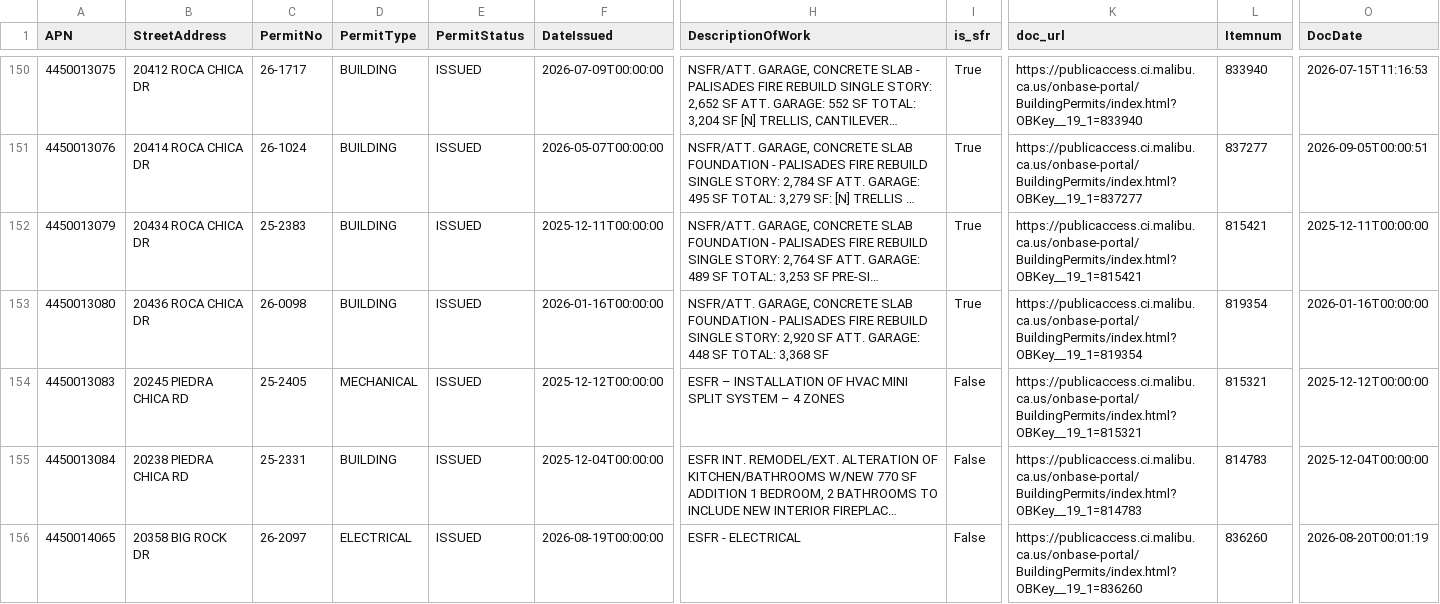
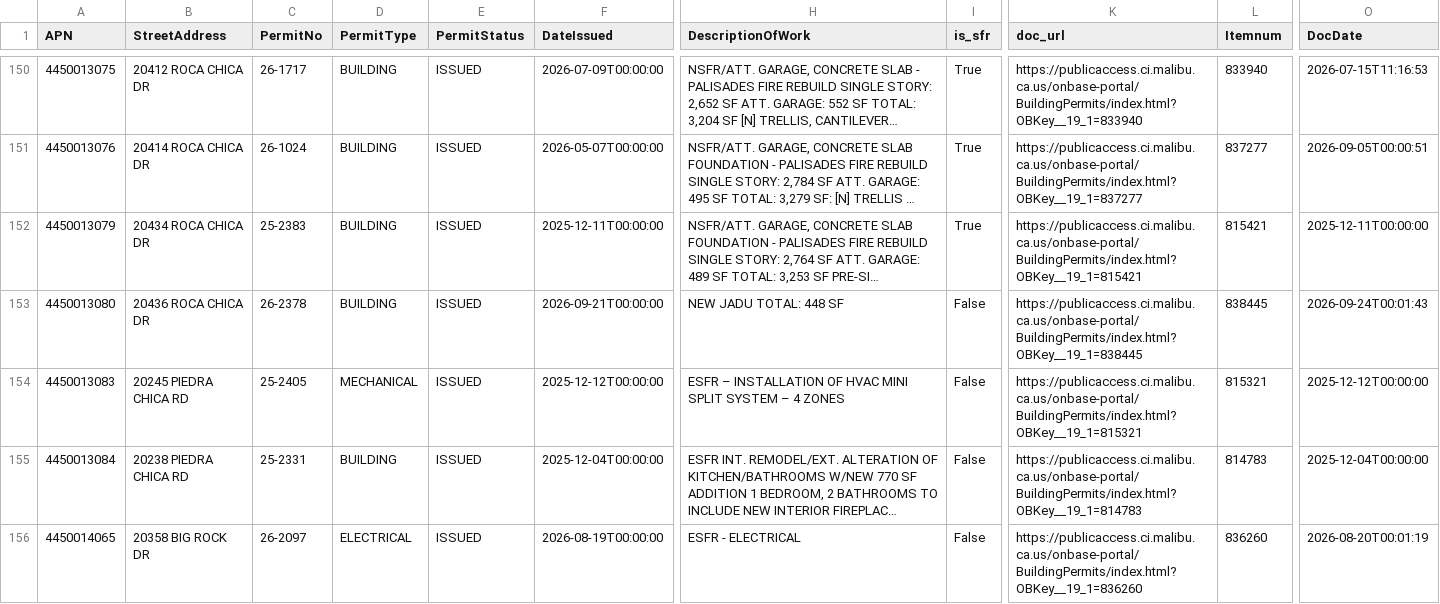
Before and after one commit to maliburebuildtaskforce/permit-tracker, a CSV file: data/palisades_permits_priority.csv, drawn as a sheet; only a part is shown, gaps mark what is left out; long unchanged cells end in …; the diff covers the shown part only; the diff names each change by its address in the sheet, - before the commit and + after, or states it on an @@ line.

```diff
--- a/data/palisades_permits_priority.csv
+++ b/data/palisades_permits_priority.csv
-C153 (PermitNo): 26-0098
+C153 (PermitNo): 26-2378
-F153 (DateIssued): 2026-01-16T00:00:00
+F153 (DateIssued): 2026-09-21T00:00:00
-H153 (DescriptionOfWork): NSFR/ATT. GARAGE, CONCRETE SLAB FOUNDATION - PALISADES FIRE REBUILD SINGLE STORY: 2,920 SF ATT. GARAGE: 448 SF TOTAL: 3,368 SF
+H153 (DescriptionOfWork): NEW JADU TOTAL: 448 SF
-I153 (is_sfr): True
+I153 (is_sfr): False
-K153 (doc_url): https://publicaccess.ci.malibu.ca.us/onbase-portal/BuildingPermits/index.html?OBKey__19_1=819354
+K153 (doc_url): https://publicaccess.ci.malibu.ca.us/onbase-portal/BuildingPermits/index.html?OBKey__19_1=838445
-L153 (Itemnum): 819354
+L153 (Itemnum): 838445
-O153 (DocDate): 2026-01-16T00:00:00
+O153 (DocDate): 2026-09-24T00:01:43
```
Also changed, not shown: 2 added rows elsewhere in this file, data/palisades_permits_reports.csv.
